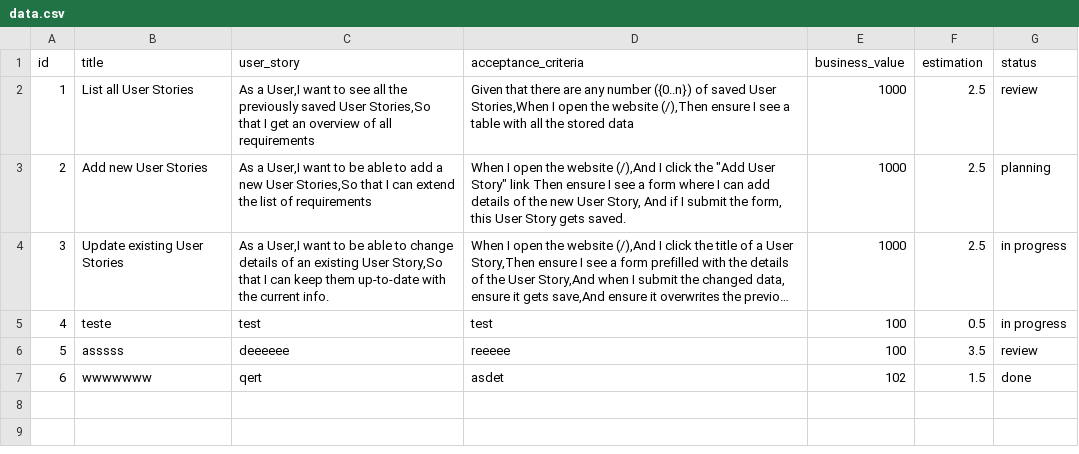
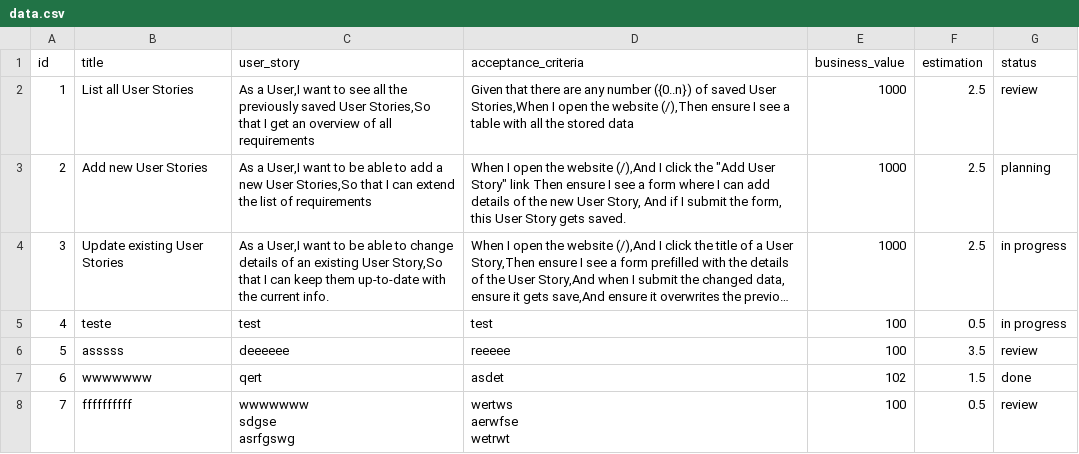
Before and after one commit to CodecoolGlobal/super-sprinter-3000-python-AndreeaNenciuCrasi, a CSV file: data.csv, drawn as a sheet; long unchanged cells end in ….

Commit message:
Changed count in data_handler

```diff
--- a/data.csv
+++ b/data.csv
@@ -7 +7,6 @@ id,title,user_story,acceptance_criteria,business_value,estimation,status
 6,wwwwwww,qert,asdet,102,1.5,done
+7,ffffffffff,"wwwwwww
+sdgse
+asrfgswg","wertws
+aerwfse
+wetrwt",100,0.5,review
```
Also changed, not shown: 1 other file.
